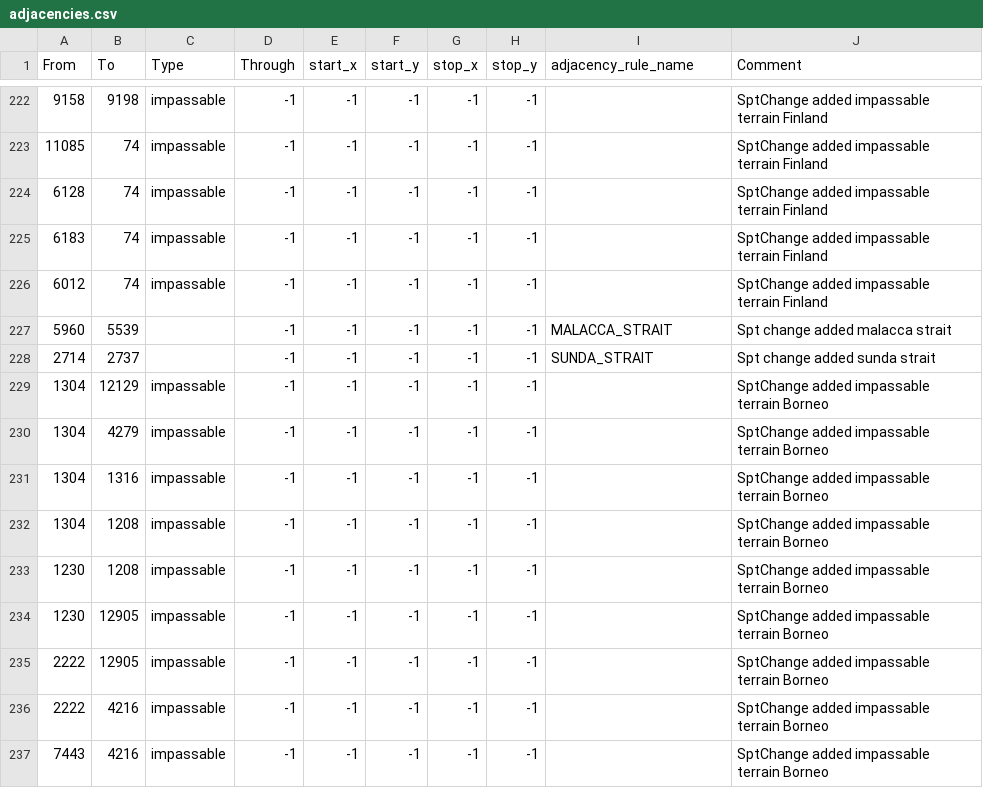
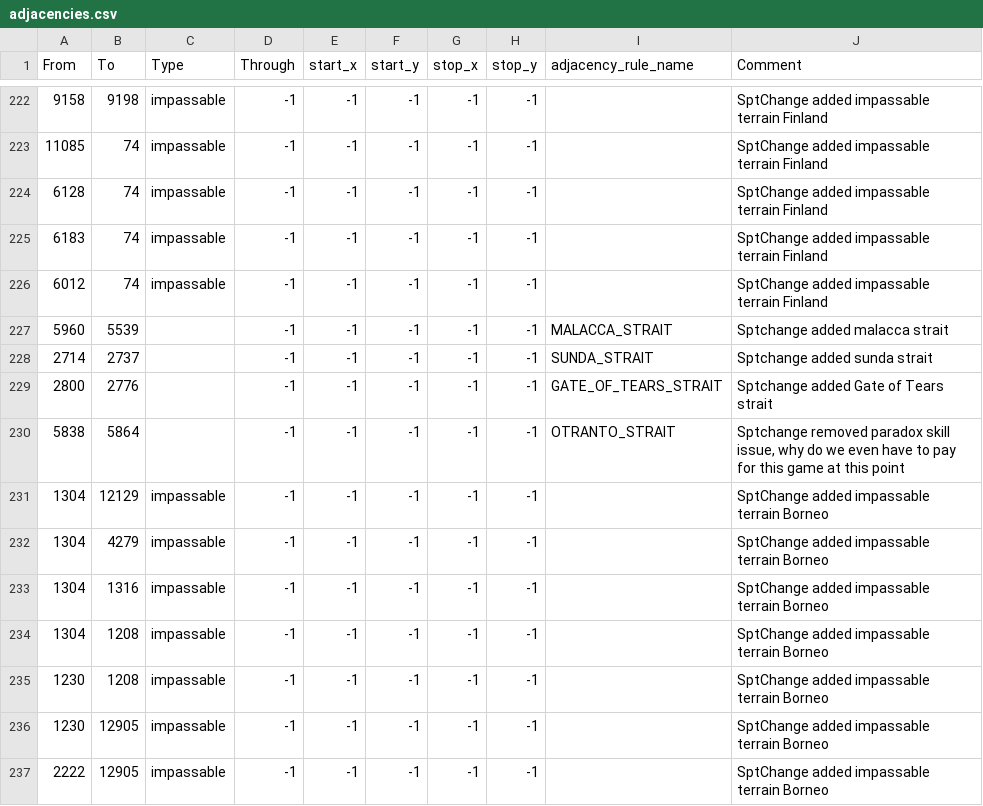
Before and after one commit to SPT-Mod-Dev/SPT-Mod-Dev, a CSV file: map/adjacencies.csv, drawn as a sheet; only a part is shown, gaps mark what is left out; the shorter side is filled out with more unchanged rows.

Commit message:
Fixed straits, slightly increased 1,2 and 4 speed, decreased sov focus

```diff
--- a/map/adjacencies.csv
+++ b/map/adjacencies.csv
@@ -226,4 +226,6 @@ From;To;Type;Through;start_x;start_y;stop_x;stop_y;adjacency_rule_name;Comment
 6012;74;impassable;-1;-1;-1;-1;-1;; SptChange added impassable terrain Finland
-5960;5539;;-1;-1;-1;-1;-1;MALACCA_STRAIT; Spt change added malacca strait
-2714;2737;;-1;-1;-1;-1;-1;SUNDA_STRAIT; Spt change added sunda strait
+5960;5539;;-1;-1;-1;-1;-1;MALACCA_STRAIT; Sptchange added malacca strait
+2714;2737;;-1;-1;-1;-1;-1;SUNDA_STRAIT; Sptchange added sunda strait
+2800;2776;;-1;-1;-1;-1;-1;GATE_OF_TEARS_STRAIT; Sptchange added Gate of Tears strait
+5838;5864;;-1;-1;-1;-1;-1;OTRANTO_STRAIT; Sptchange removed paradox skill issue, why do we even have to pay for this game at this point
 1304;12129;impassable;-1;-1;-1;-1;-1;; SptChange added impassable terrain Borneo
```
Also changed, not shown: 3 other files.
